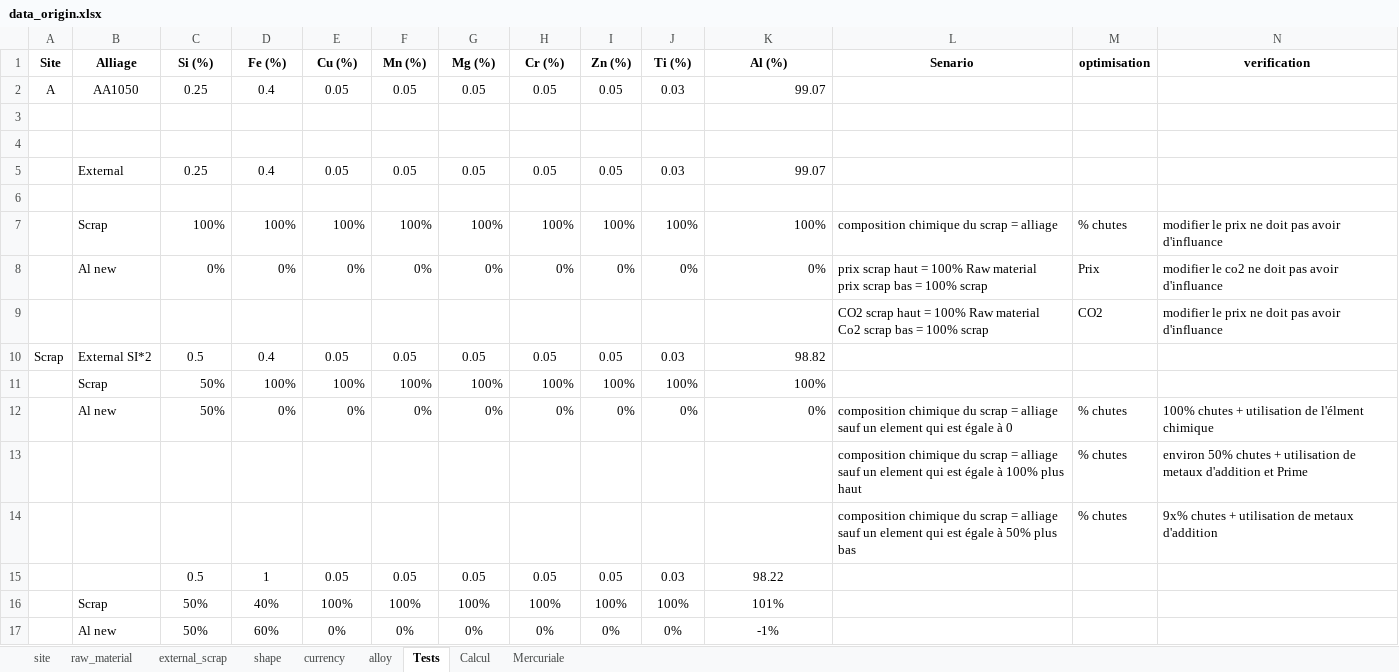
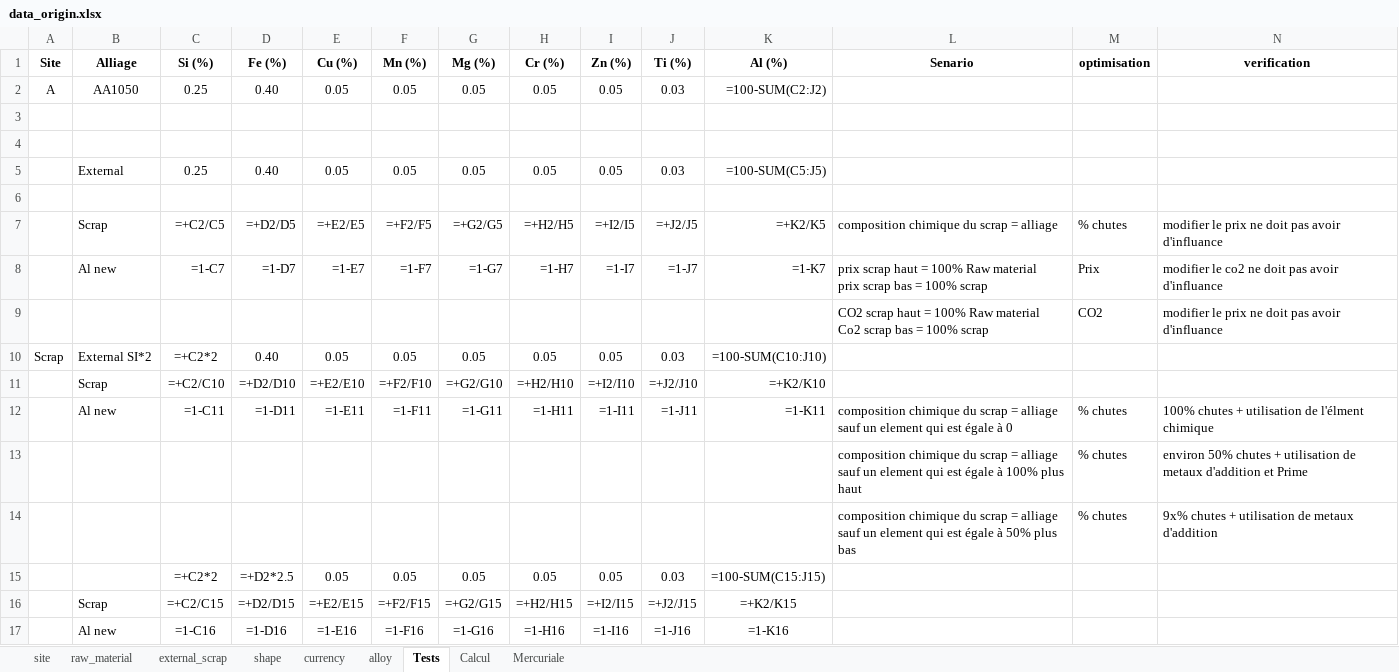
Before and after one commit to bavrillon/PI-Recylage_Al, an Excel workbook: fichiers_encadrant/data_origin.xlsx, sheet Tests, drawn as a sheet; values as stored, in another font and other column widths than the file's, no borders; formulas without a stored value are shown as written; removed rows and columns are numbered as before the commit, all else as after; ↵ is a line break in a cell; the diff names each change by its address in the sheet, - before the commit and + after, or states it on an @@ line.

```diff
--- a/fichiers_encadrant/data_origin.xlsx (sheet Tests)
+++ b/fichiers_encadrant/data_origin.xlsx (sheet Tests)
-D2 (Fe (%)): 0.4
+D2 (Fe (%)): 0.40
-K2 (Al (%)): 99.07
+K2 (Al (%)): =100-SUM(C2:J2)
-D5 (Fe (%)): 0.4
+D5 (Fe (%)): 0.40
-K5 (Al (%)): 99.07
+K5 (Al (%)): =100-SUM(C5:J5)
-row 7:  | Scrap | 100% | 100% | 100% | 100% | 100% | 100% | 100% | 100% | 100% | composition chimique du scrap = alliage | % chutes | modifier le prix ne doit pas avoir d'influance
-row 8:  | Al new | 0% | 0% | 0% | 0% | 0% | 0% | 0% | 0% | 0% | prix scrap haut = 100% Raw material ↵ prix scrap bas = 100% scrap | Prix | modifier le co2 ne doit pas avoir d'influance
+row 7:  | Scrap | =+C2/C5 | =+D2/D5 | =+E2/E5 | =+F2/F5 | =+G2/G5 | =+H2/H5 | =+I2/I5 | =+J2/J5 | =+K2/K5 | composition chimique du scrap = alliage | % chutes | modifier le prix ne doit pas avoir d'influance
+row 8:  | Al new | =1-C7 | =1-D7 | =1-E7 | =1-F7 | =1-G7 | =1-H7 | =1-I7 | =1-J7 | =1-K7 | prix scrap haut = 100% Raw material ↵ prix scrap bas = 100% scrap | Prix | modifier le co2 ne doit pas avoir d'influance
-C10 (Si (%)): 0.5
+C10 (Si (%)): =+C2*2
-D10 (Fe (%)): 0.4
+D10 (Fe (%)): 0.40
-K10 (Al (%)): 98.82
+K10 (Al (%)): =100-SUM(C10:J10)
-row 11:  | Scrap | 50% | 100% | 100% | 100% | 100% | 100% | 100% | 100% | 100%
-row 12:  | Al new | 50% | 0% | 0% | 0% | 0% | 0% | 0% | 0% | 0% | composition chimique du scrap = alliage sauf un element qui est égale à 0 | % chutes | 100% chutes + utilisation de l'élment chimique
+row 11:  | Scrap | =+C2/C10 | =+D2/D10 | =+E2/E10 | =+F2/F10 | =+G2/G10 | =+H2/H10 | =+I2/I10 | =+J2/J10 | =+K2/K10
+row 12:  | Al new | =1-C11 | =1-D11 | =1-E11 | =1-F11 | =1-G11 | =1-H11 | =1-I11 | =1-J11 | =1-K11 | composition chimique du scrap = alliage sauf un element qui est égale à 0 | % chutes | 100% chutes + utilisation de l'élment chimique
-C15 (Si (%)): 0.5
+C15 (Si (%)): =+C2*2
-D15 (Fe (%)): 1
+D15 (Fe (%)): =+D2*2.5
-K15 (Al (%)): 98.22
+K15 (Al (%)): =100-SUM(C15:J15)
-row 16:  | Scrap | 50% | 40% | 100% | 100% | 100% | 100% | 100% | 100% | 101%
-row 17:  | Al new | 50% | 60% | 0% | 0% | 0% | 0% | 0% | 0% | -1%
+row 16:  | Scrap | =+C2/C15 | =+D2/D15 | =+E2/E15 | =+F2/F15 | =+G2/G15 | =+H2/H15 | =+I2/I15 | =+J2/J15 | =+K2/K15
+row 17:  | Al new | =1-C16 | =1-D16 | =1-E16 | =1-F16 | =1-G16 | =1-H16 | =1-I16 | =1-J16 | =1-K16
```
Also changed, not shown: sheet external_scrap, sheet alloy, sheet Calcul, sheet raw_material, sheet Mercuriale, 6 other files.
